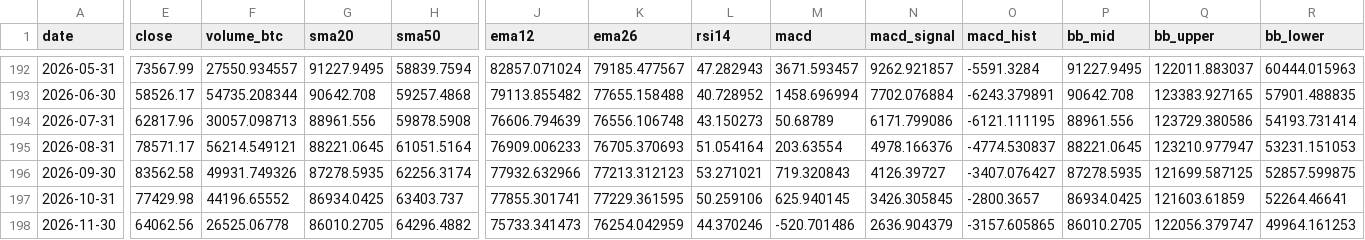
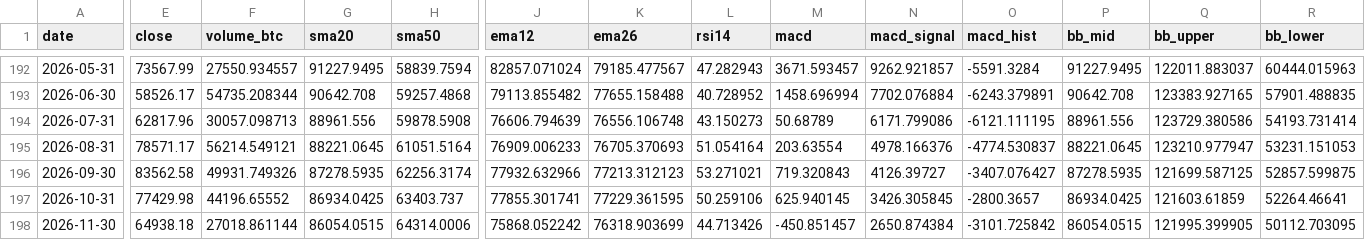
Before and after one commit to nateg511-wq/Daily-Weekly-Tracker, a CSV file: data/indicators_monthly.csv, drawn as a sheet; only a part is shown, gaps mark what is left out; the diff covers the shown part only; the diff names each change by its address in the sheet, - before the commit and + after, or states it on an @@ line.

```diff
--- a/data/indicators_monthly.csv
+++ b/data/indicators_monthly.csv
-E198 (close): 64062.56
+E198 (close): 64938.18
-F198 (volume_btc): 26525.06778
+F198 (volume_btc): 27018.861144
-G198 (sma20): 86010.2705
+G198 (sma20): 86054.0515
-H198 (sma50): 64296.4882
+H198 (sma50): 64314.0006
-J198 (ema12): 75733.341473
+J198 (ema12): 75868.052242
-K198 (ema26): 76254.042959
+K198 (ema26): 76318.903699
-L198 (rsi14): 44.370246
+L198 (rsi14): 44.713426
-M198 (macd): -520.701486
+M198 (macd): -450.851457
-N198 (macd_signal): 2636.904379
+N198 (macd_signal): 2650.874384
-O198 (macd_hist): -3157.605865
+O198 (macd_hist): -3101.725842
-P198 (bb_mid): 86010.2705
+P198 (bb_mid): 86054.0515
-Q198 (bb_upper): 122056.379747
+Q198 (bb_upper): 121995.399905
-R198 (bb_lower): 49964.161253
+R198 (bb_lower): 50112.703095
```
Also changed, not shown: 3 edited cells elsewhere in this file, data/btc_usd_daily.csv, data/btc_usd_daily_full.csv, 13 other files.
